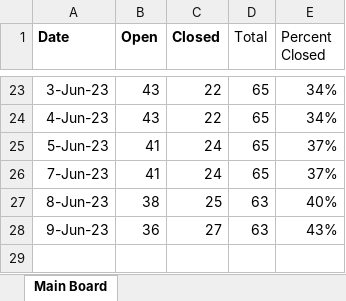
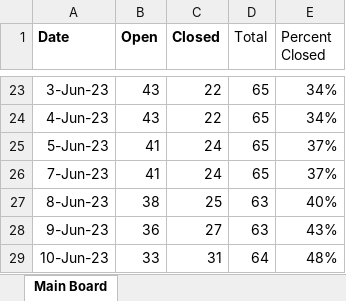
Before and after one commit to mustangs1552/UEFPS, an Excel workbook: gantChart.xlsx, sheet Main Board, drawn as a sheet; only a part is shown, gaps mark what is left out; values as stored, in another font and other column widths than the file's, no borders; charts and pictures not drawn; the diff names each change by its address in the sheet, - before the commit and + after, or states it on an @@ line.

Commit message:
Updated gant chart.

```diff
--- a/gantChart.xlsx (sheet Main Board)
+++ b/gantChart.xlsx (sheet Main Board)
+row 29: 10-Jun-23 | 33 | 31 | 64 | 48%
```
Also changed, not shown: charts or pictures.
